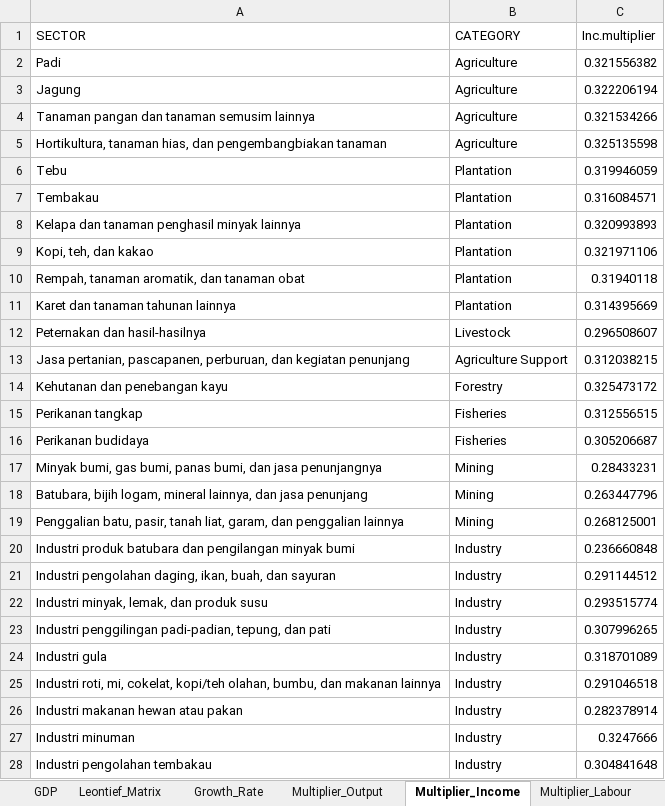
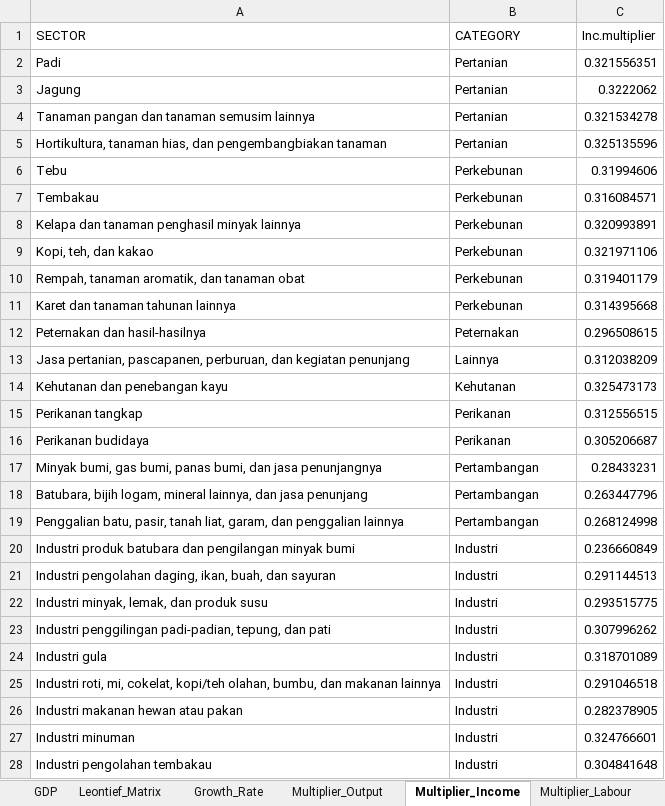
Before and after one commit to icraf-indonesia/TARegEco, an Excel workbook: inst/extdata/output/IO_Analysis_Output.xlsx, sheet Multiplier_Income, drawn as a sheet; only a part is shown; values as stored, in another font and other column widths than the file's, no borders; the diff covers the shown part only; the diff names each change by its address in the sheet, - before the commit and + after, or states it on an @@ line.

```diff
--- a/inst/extdata/output/IO_Analysis_Output.xlsx (sheet Multiplier_Income)
+++ b/inst/extdata/output/IO_Analysis_Output.xlsx (sheet Multiplier_Income)
-B2:B5 (CATEGORY): Agriculture
+B2:B5 (CATEGORY): Pertanian
-C2 (Inc.multiplier): 0.321556382
+C2 (Inc.multiplier): 0.321556351
-C3 (Inc.multiplier): 0.322206194
+C3 (Inc.multiplier): 0.3222062
-C4 (Inc.multiplier): 0.321534266
+C4 (Inc.multiplier): 0.321534278
-C5 (Inc.multiplier): 0.325135598
+C5 (Inc.multiplier): 0.325135596
-B6:B11 (CATEGORY): Plantation
+B6:B11 (CATEGORY): Perkebunan
-C6 (Inc.multiplier): 0.319946059
+C6 (Inc.multiplier): 0.31994606
-C8 (Inc.multiplier): 0.320993893
+C8 (Inc.multiplier): 0.320993891
-C10 (Inc.multiplier): 0.31940118
+C10 (Inc.multiplier): 0.319401179
-C11 (Inc.multiplier): 0.314395669
+C11 (Inc.multiplier): 0.314395668
-B12 (CATEGORY): Livestock
+B12 (CATEGORY): Peternakan
-C12 (Inc.multiplier): 0.296508607
+C12 (Inc.multiplier): 0.296508615
-B13 (CATEGORY): Agriculture Support
+B13 (CATEGORY): Lainnya
-C13 (Inc.multiplier): 0.312038215
+C13 (Inc.multiplier): 0.312038209
-B14 (CATEGORY): Forestry
+B14 (CATEGORY): Kehutanan
-C14 (Inc.multiplier): 0.325473172
+C14 (Inc.multiplier): 0.325473173
-B15:B16 (CATEGORY): Fisheries
+B15:B16 (CATEGORY): Perikanan
-B17:B19 (CATEGORY): Mining
+B17:B19 (CATEGORY): Pertambangan
-C19 (Inc.multiplier): 0.268125001
+C19 (Inc.multiplier): 0.268124998
-B20:B28 (CATEGORY): Industry
+B20:B28 (CATEGORY): Industri
-C20 (Inc.multiplier): 0.236660848
+C20 (Inc.multiplier): 0.236660849
-C21 (Inc.multiplier): 0.291144512
+C21 (Inc.multiplier): 0.291144513
-C22 (Inc.multiplier): 0.293515774
+C22 (Inc.multiplier): 0.293515775
-C23 (Inc.multiplier): 0.307996265
+C23 (Inc.multiplier): 0.307996262
-C26 (Inc.multiplier): 0.282378914
+C26 (Inc.multiplier): 0.282378905
-C27 (Inc.multiplier): 0.3247666
+C27 (Inc.multiplier): 0.324766601
```
Also changed, not shown: 1 added row, 1 removed row and 71 edited cells elsewhere in this sheet, sheet Full_IO_Table, sheet Leontief_Matrix, sheet Linkage, sheet GDP, sheet Balance_Detail, sheet Multiplier_Output, 5 more sheets, 3 other files.
